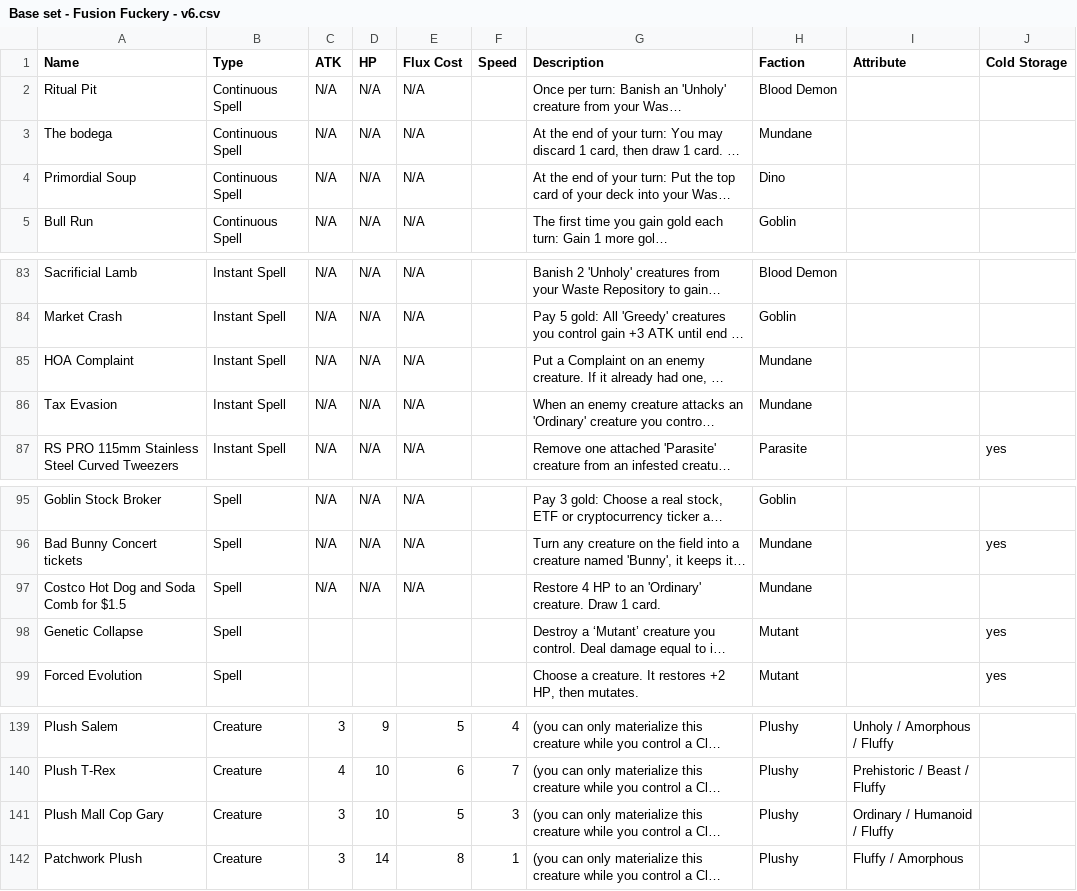
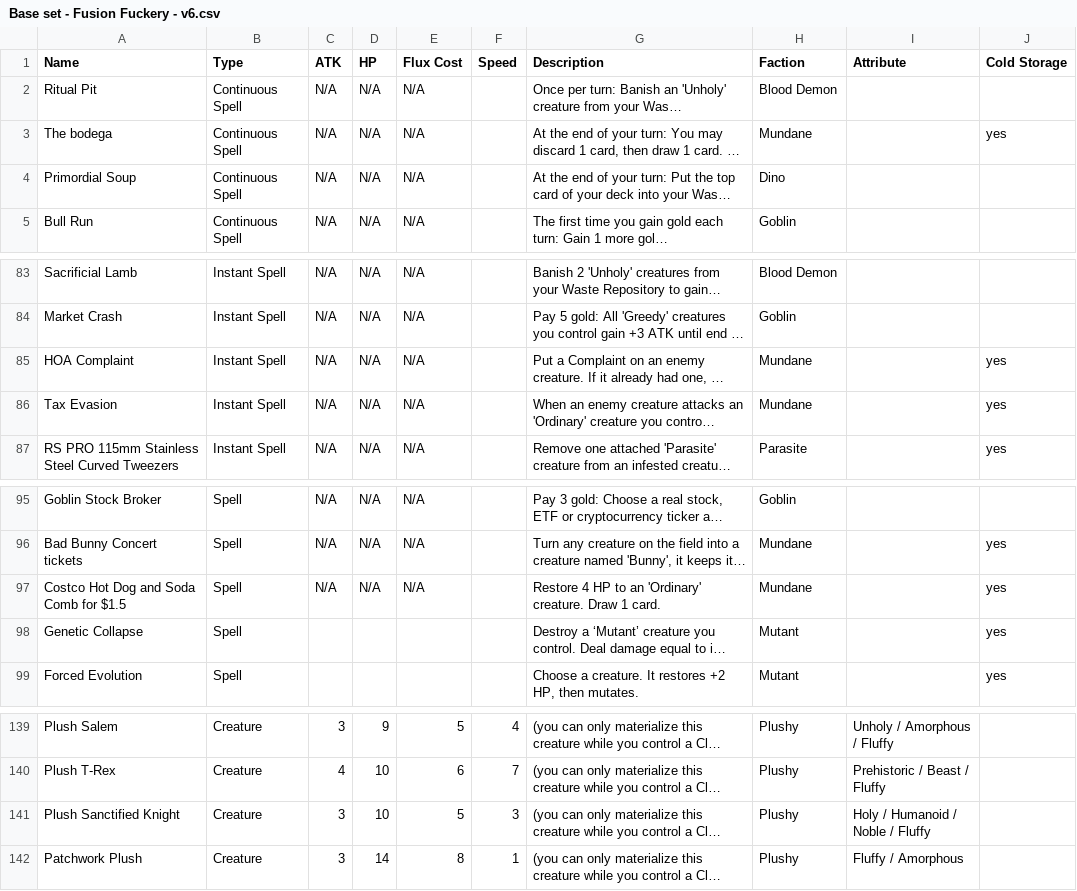
Before and after one commit to kleinstein-stack/fusion-fuckery, a CSV file: saves/Base set - Fusion Fuckery - v6.csv, drawn as a sheet; only a part is shown, gaps mark what is left out; long unchanged cells end in …; the diff covers the shown part only; the diff names each change by its address in the sheet, - before the commit and + after, or states it on an @@ line.

```diff
--- a/saves/Base set - Fusion Fuckery - v6.csv
+++ b/saves/Base set - Fusion Fuckery - v6.csv
-J3 (Cold Storage): (empty)
+J3 (Cold Storage): yes
-J85:J86 (Cold Storage): (empty)
+J85:J86 (Cold Storage): yes
-J97 (Cold Storage): (empty)
+J97 (Cold Storage): yes
-A141 (Name): Plush Mall Cop Gary
+A141 (Name): Plush Sanctified Knight
-I141 (Attribute): Ordinary / Humanoid / Fluffy
+I141 (Attribute): Holy / Humanoid / Noble / Fluffy
```
Also changed, not shown: 13 edited cells elsewhere in this file, saves/art-briefs.csv, 26 other files.
